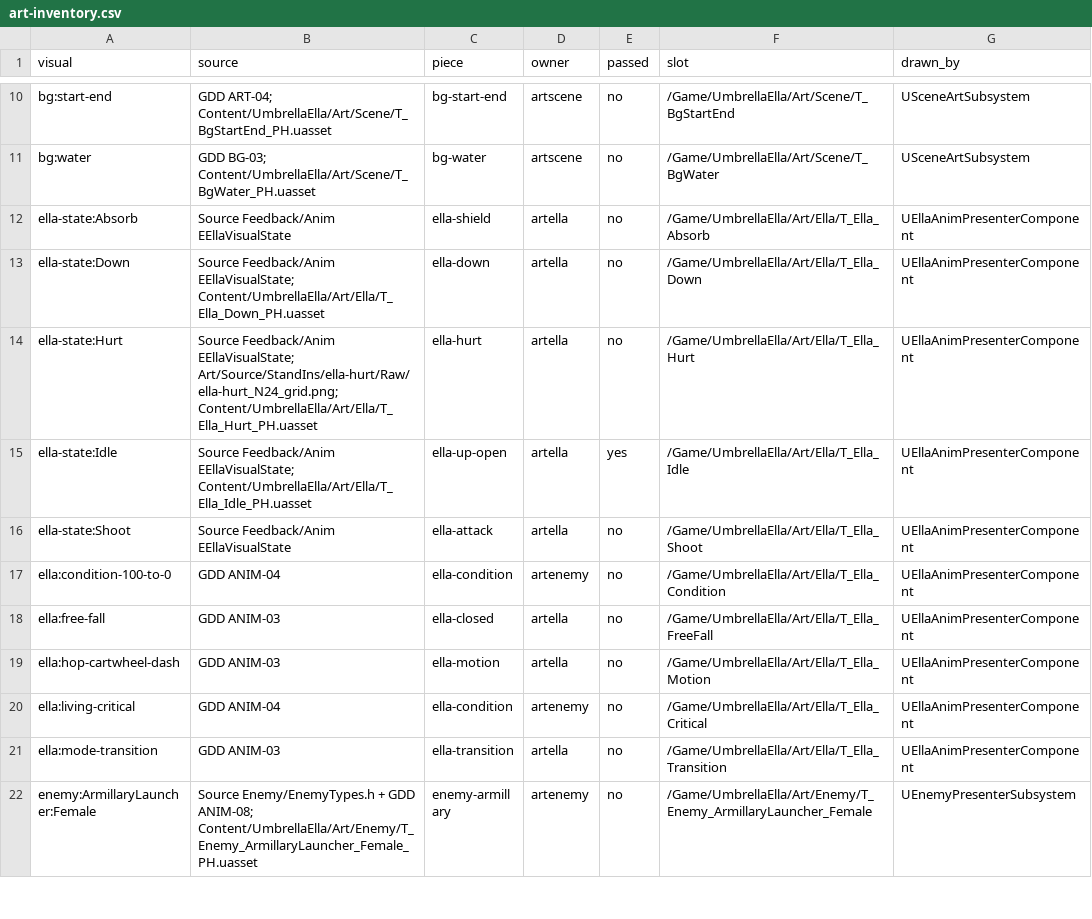
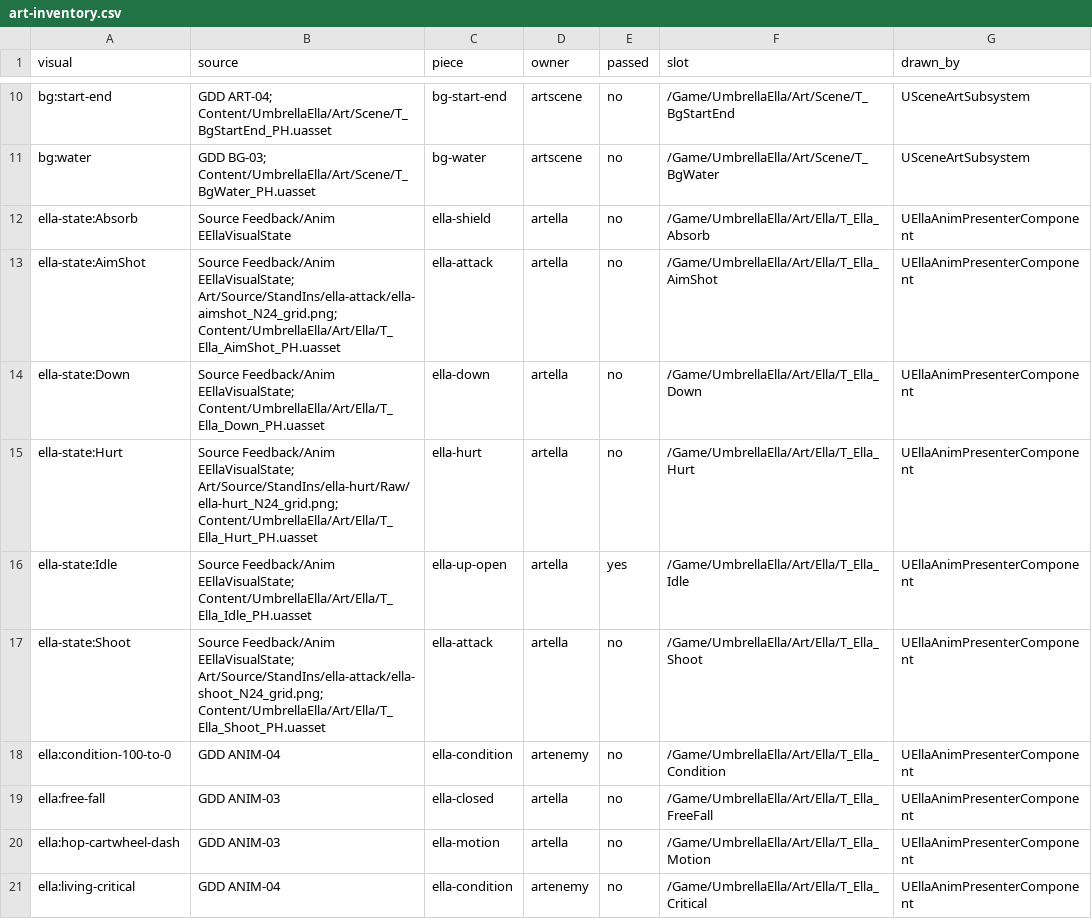
Before and after one commit to joshdrochon/UmbrellaElla, a CSV file: docs/build/art-inventory.csv, drawn as a sheet; only a part is shown, gaps mark what is left out; the shorter side is filled out with more unchanged rows.

```diff
--- a/docs/build/art-inventory.csv
+++ b/docs/build/art-inventory.csv
@@ -12,2 +12,3 @@ bg:water,GDD BG-03; Content/UmbrellaElla/Art/Scene/T_BgWater_PH.uasset,bg-water,
 ella-state:Absorb,Source Feedback/Anim EEllaVisualState,ella-shield,artella,no,/Game/UmbrellaElla/Art/Ella/T_Ella_Absorb,UEllaAnimPresenterComponent
+ella-state:AimShot,Source Feedback/Anim EEllaVisualState; Art/Source/StandIns/ella-attack/ella-aimshot_N24_grid.png; Content/UmbrellaElla/Art/Ella/T_Ella_AimShot_PH.uasset,ella-attack,artella,no,/Game/UmbrellaElla/Art/Ella/T_Ella_AimShot,UEllaAnimPresenterComponent
 ella-state:Down,Source Feedback/Anim EEllaVisualState; Content/UmbrellaElla/Art/Ella/T_Ella_Down_PH.uasset,ella-down,artella,no,/Game/UmbrellaElla/Art/Ella/T_Ella_Down,UEllaAnimPresenterComponent
@@ -15,3 +16,3 @@ ella-state:Hurt,Source Feedback/Anim EEllaVisualState; Art/Source/StandIns/ella-
 ella-state:Idle,Source Feedback/Anim EEllaVisualState; Content/UmbrellaElla/Art/Ella/T_Ella_Idle_PH.uasset,ella-up-open,artella,yes,/Game/UmbrellaElla/Art/Ella/T_Ella_Idle,UEllaAnimPresenterComponent
-ella-state:Shoot,Source Feedback/Anim EEllaVisualState,ella-attack,artella,no,/Game/UmbrellaElla/Art/Ella/T_Ella_Shoot,UEllaAnimPresenterComponent
+ella-state:Shoot,Source Feedback/Anim EEllaVisualState; Art/Source/StandIns/ella-attack/ella-shoot_N24_grid.png; Content/UmbrellaElla/Art/Ella/T_Ella_Shoot_PH.uasset,ella-attack,artella,no,/Game/UmbrellaElla/Art/Ella/T_Ella_Shoot,UEllaAnimPresenterComponent
 ella:condition-100-to-0,GDD ANIM-04,ella-condition,artenemy,no,/Game/UmbrellaElla/Art/Ella/T_Ella_Condition,UEllaAnimPresenterComponent
```
Also changed, not shown: pipeline/art/provenance.csv, 33 other files.
